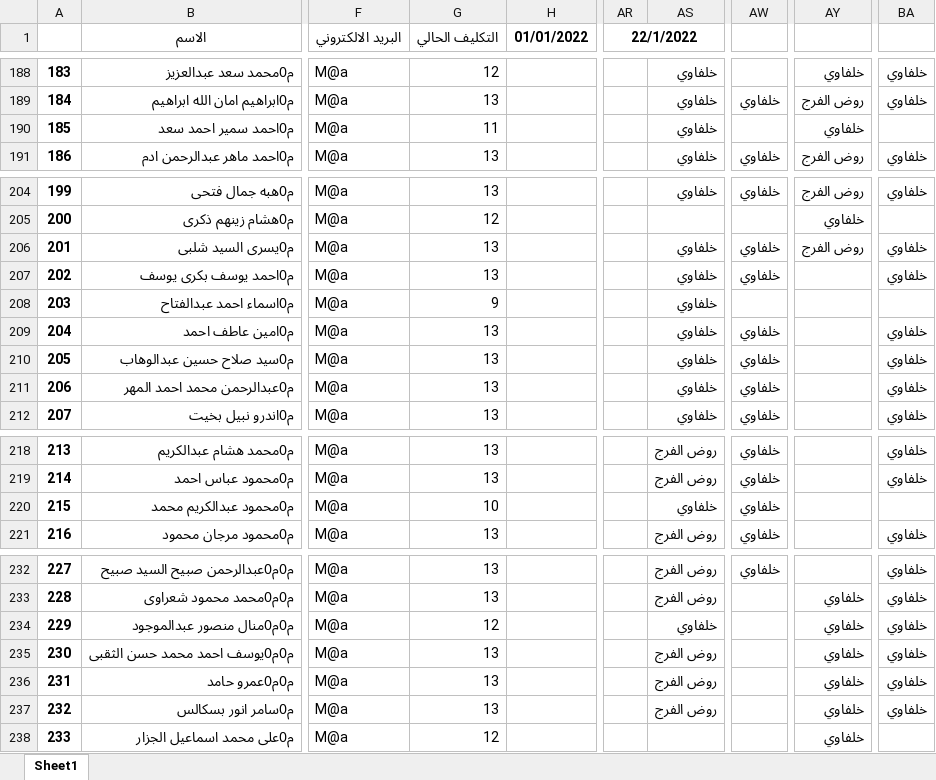
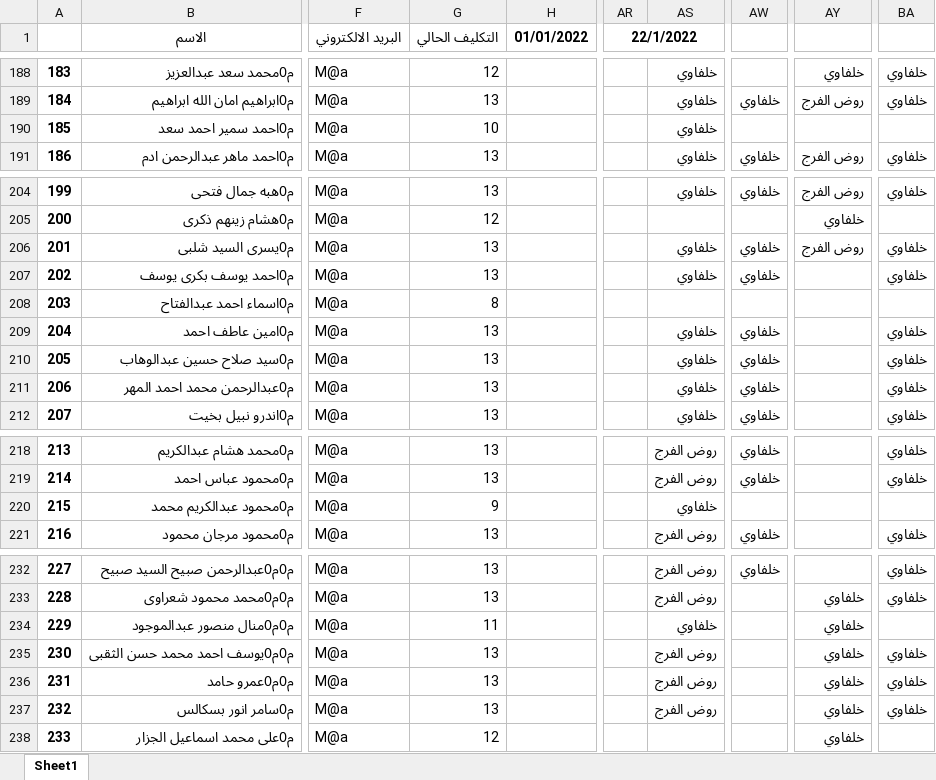
Before and after one commit to CSE-SUMMER-TRAINING/final-code, an Excel workbook: observer_output.xlsx, sheet Sheet1, drawn as a sheet; only a part is shown, gaps mark what is left out; values as stored, in another font and other column widths than the file's, no borders; the diff covers the shown part only; the diff names each change by its address in the sheet, - before the commit and + after, or states it on an @@ line.

Commit message:
excelBug

```diff
--- a/observer_output.xlsx (sheet Sheet1)
+++ b/observer_output.xlsx (sheet Sheet1)
-G190 (التكليف الحالي): 11
+G190 (التكليف الحالي): 10
-AY190: خلفاوي
+AY190: (empty)
-G208 (التكليف الحالي): 9
+G208 (التكليف الحالي): 8
-AS208: خلفاوي
+AS208: (empty)
-G220 (التكليف الحالي): 10
+G220 (التكليف الحالي): 9
-AW220: خلفاوي
+AW220: (empty)
-G234 (التكليف الحالي): 12
+G234 (التكليف الحالي): 11
-BA234: خلفاوي
+BA234: (empty)
```
Also changed, not shown: 45 edited cells elsewhere in this sheet, icons/hallsWithAllData.xlsx, القاعات.xlsx, 4 other files.
